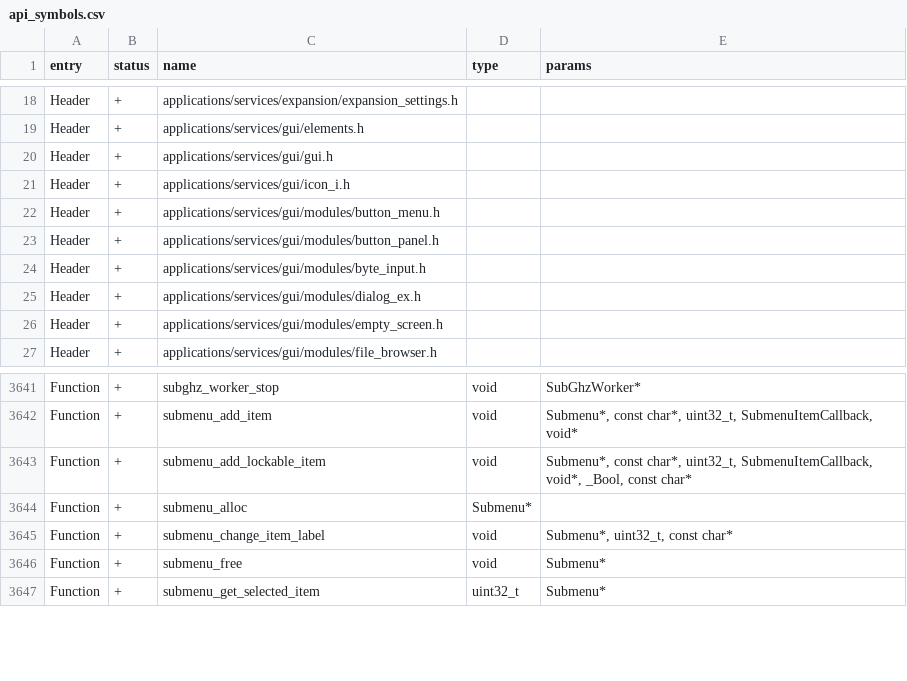
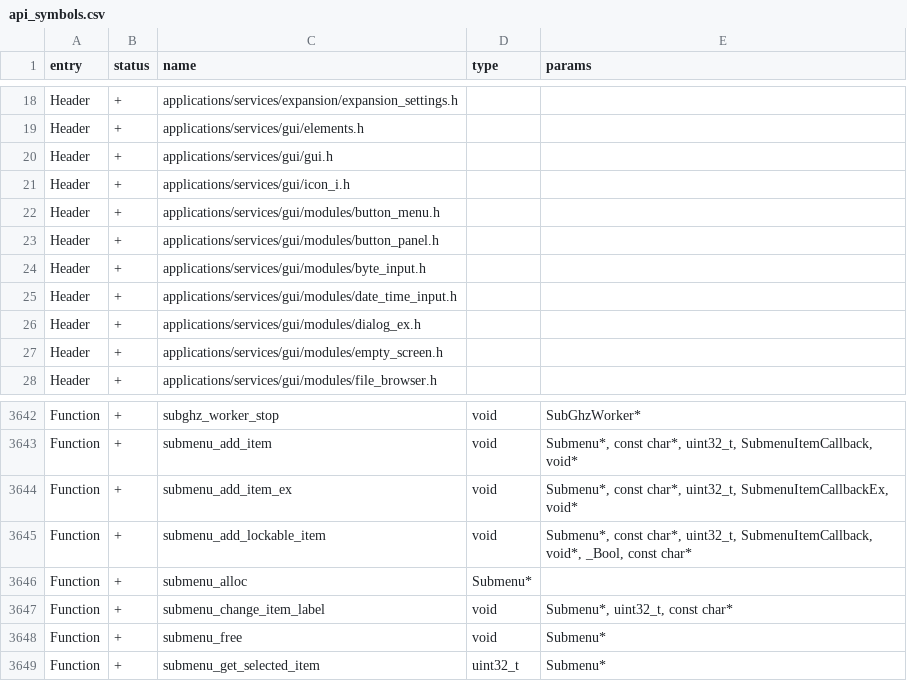
Before and after one commit to RogueMaster/flipperzero-firmware-wPlugins, a CSV file: targets/f7/api_symbols.csv, drawn as a sheet; only a part is shown, gaps mark what is left out.

Commit message:
Add 'applications/external/saflip/' from commit '6b7add1953069a220bac1047b90822dd2ad13b95'
git-subtree-dir: applications/external/saflip
git-subtree-mainline: 320079031f05000e2596b1cb4c6e3bf882594c2d
git-subtree-split: 6b7add1953069a220bac1047b90822dd2ad13b95

```diff
--- a/targets/f7/api_symbols.csv
+++ b/targets/f7/api_symbols.csv
@@ -24,2 +24,3 @@ Header,+,applications/services/gui/modules/button_panel.h,,
 Header,+,applications/services/gui/modules/byte_input.h,,
+Header,+,applications/services/gui/modules/date_time_input.h,,
 Header,+,applications/services/gui/modules/dialog_ex.h,,
@@ -3642,2 +3643,3 @@ Function,+,subghz_worker_stop,void,SubGhzWorker*
 Function,+,submenu_add_item,void,"Submenu*, const char*, uint32_t, SubmenuItemCallback, void*"
+Function,+,submenu_add_item_ex,void,"Submenu*, const char*, uint32_t, SubmenuItemCallbackEx, void*"
 Function,+,submenu_add_lockable_item,void,"Submenu*, const char*, uint32_t, SubmenuItemCallback, void*, _Bool, const char*"
```
Also changed, not shown: 54 other files.
